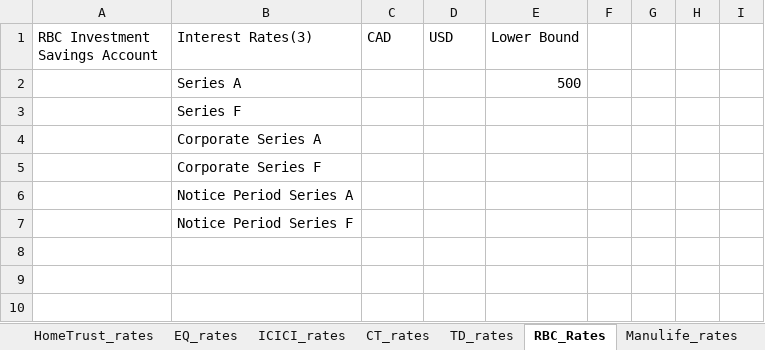
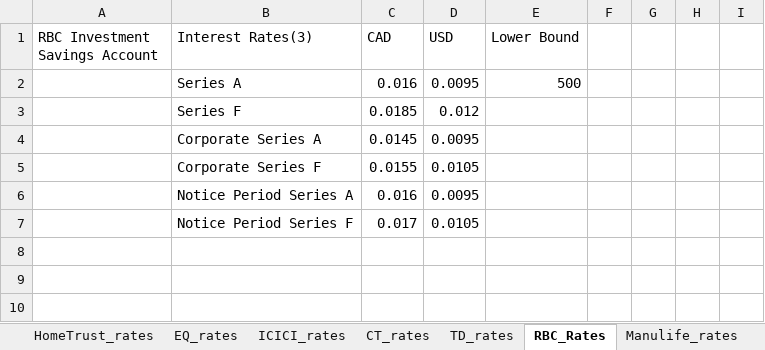
Before and after one commit to Strathhardie/Competitive-Tracker-Public, an Excel workbook: Rate Scanner/rate_scanner_MR2.xlsm, sheet RBC_Rates, drawn as a sheet; only a part is shown; values as stored, in another font and other column widths than the file's, no borders; table styles not drawn; removed rows and columns are numbered as before the commit, all else as after; the diff names each change by its address in the sheet, - before the commit and + after, or states it on an @@ line.

```diff
--- a/Rate Scanner/rate_scanner_MR2.xlsm (sheet RBC_Rates)
+++ b/Rate Scanner/rate_scanner_MR2.xlsm (sheet RBC_Rates)
-C2 (CAD): (empty)
+C2 (CAD): 0.016
-D2 (USD): (empty)
+D2 (USD): 0.0095
-row 3:  | Series F
-row 4:  | Corporate Series A
-row 5:  | Corporate Series F
-row 6:  | Notice Period Series A
-row 7:  | Notice Period Series F
+row 3:  | Series F | 0.0185 | 0.012
+row 4:  | Corporate Series A | 0.0145 | 0.0095
+row 5:  | Corporate Series F | 0.0155 | 0.0105
+row 6:  | Notice Period Series A | 0.016 | 0.0095
+row 7:  | Notice Period Series F | 0.017 | 0.0105
```
Also changed, not shown: sheet BNS_Rates, sheet US$_Report, sheet Menu, sheet Broker_Report.
